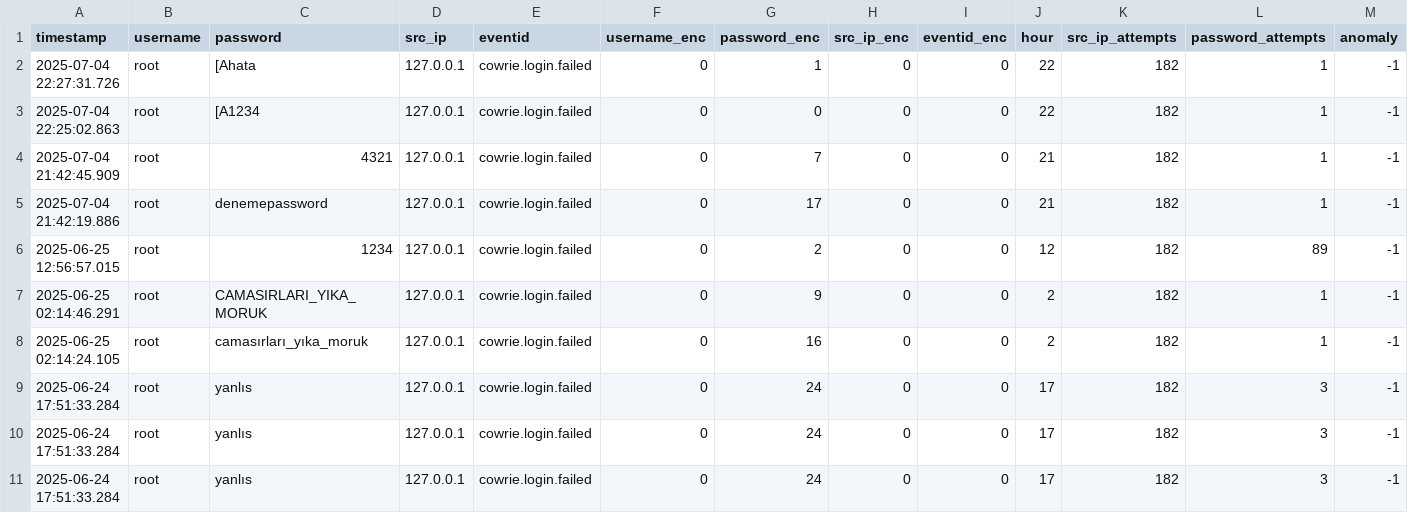
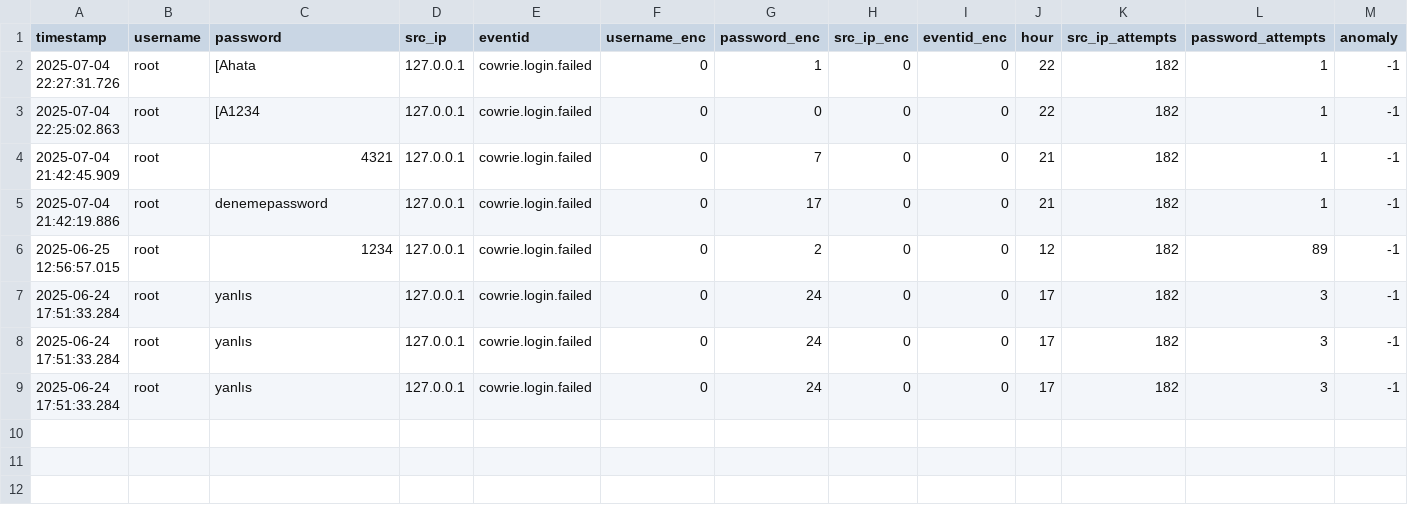
Before and after one commit to oznursm/CowrieMLProje, a CSV file: anomalies.csv, drawn as a sheet; the diff names each change by its address in the sheet, - before the commit and + after, or states it on an @@ line.

Commit message:
13.07.2025 v2

```diff
--- a/anomalies.csv
+++ b/anomalies.csv
-row 7: 2025-06-25 02:14:46.291 | root | CAMASIRLARI_YIKA_MORUK | 127.0.0.1 | cowrie.login.failed | 0 | 9 | 0 | 0 | 2 | 182 | 1 | -1
-row 8: 2025-06-25 02:14:24.105 | root | camasırları_yıka_moruk | 127.0.0.1 | cowrie.login.failed | 0 | 16 | 0 | 0 | 2 | 182 | 1 | -1
```
